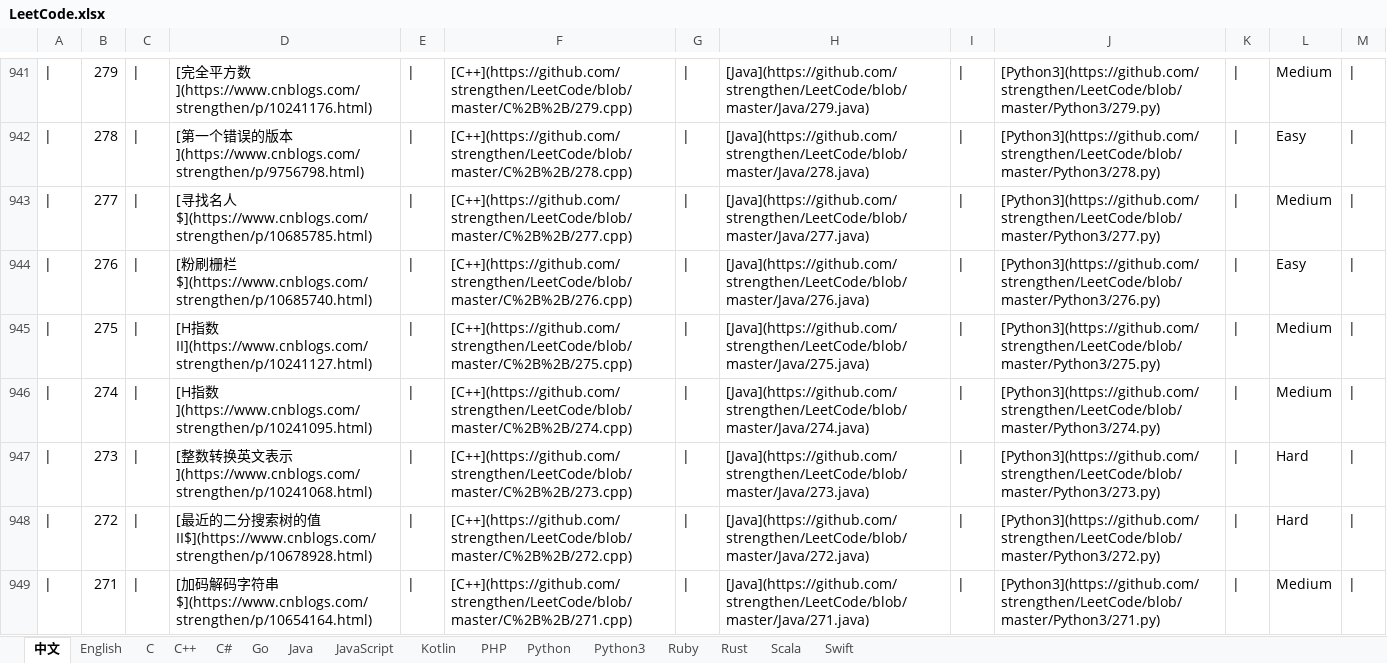
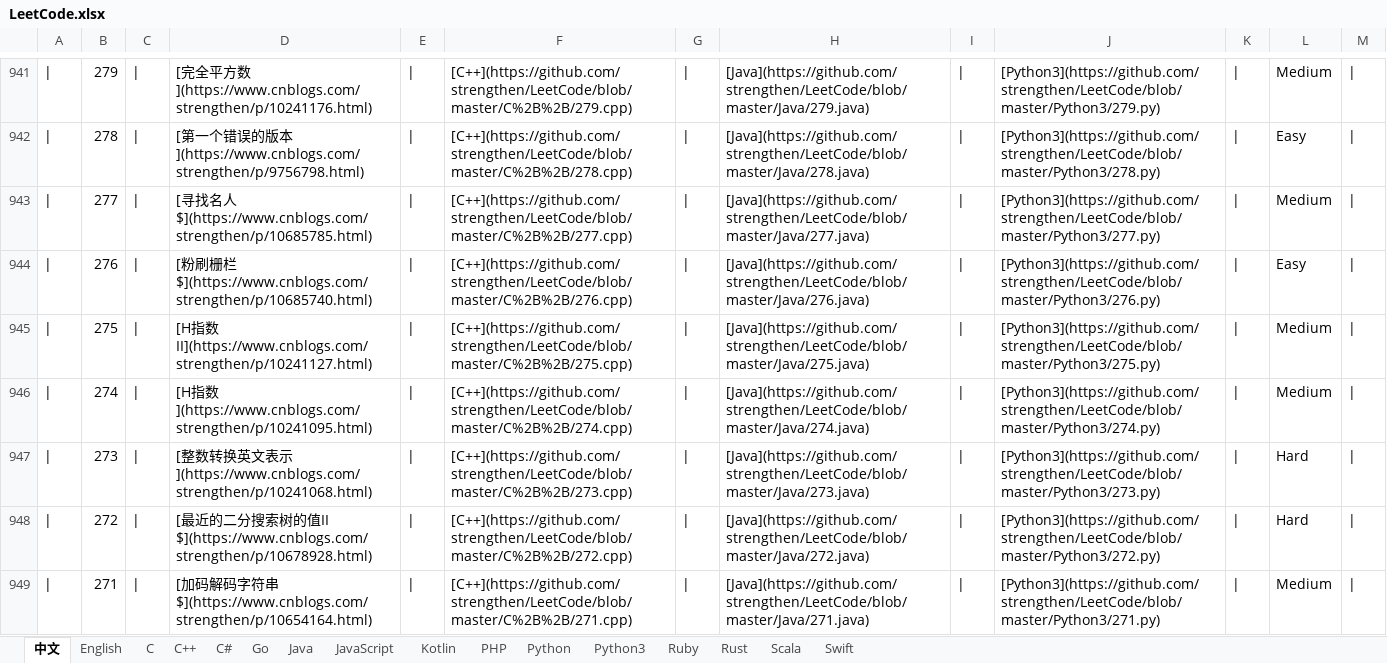
Before and after one commit to strengthen/LeetCode, an Excel workbook: MD/Image/LeetCode.xlsx, sheet 中文, drawn as a sheet; only a part is shown, gaps mark what is left out; values as stored, in another font and other column widths than the file's, no borders; the diff covers the shown part only; the diff names each change by its address in the sheet, - before the commit and + after, or states it on an @@ line.

```diff
--- a/MD/Image/LeetCode.xlsx (sheet 中文)
+++ b/MD/Image/LeetCode.xlsx (sheet 中文)
-D943: …名人$](https://www.cnblogs.com/strengthen/p/10685785.html)
+D943: …名人 $](https://www.cnblogs.com/strengthen/p/10685785.html)
-D944: …栅栏$](https://www.cnblogs.com/strengthen/p/10685740.html)
+D944: …栅栏 $](https://www.cnblogs.com/strengthen/p/10685740.html)
-D948: …的值II$](https://www.cnblogs.com/strengthen/p/10678928.html)
+D948: …的值II $](https://www.cnblogs.com/strengthen/p/10678928.html)
-D949: …符串$](https://www.cnblogs.com/strengthen/p/10654164.html)
+D949: …符串 $](https://www.cnblogs.com/strengthen/p/10654164.html)
```
Also changed, not shown: 66 edited cells elsewhere in this sheet, 1 other file.
